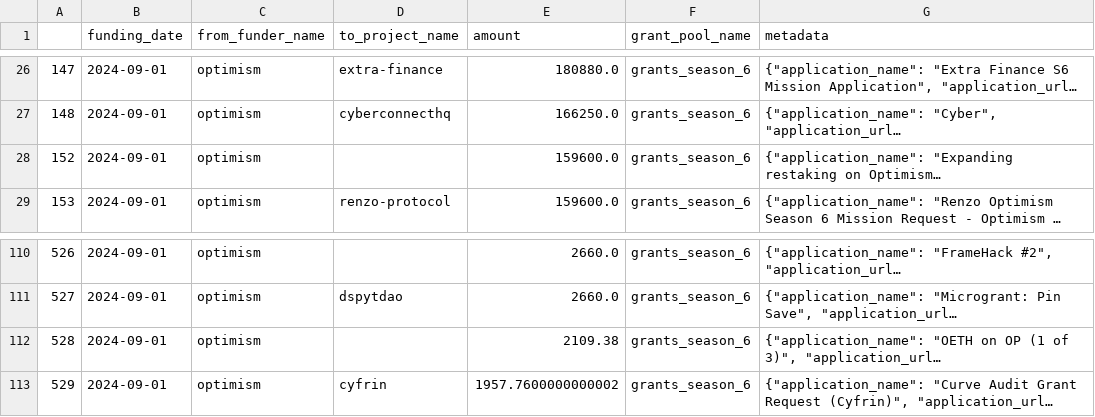
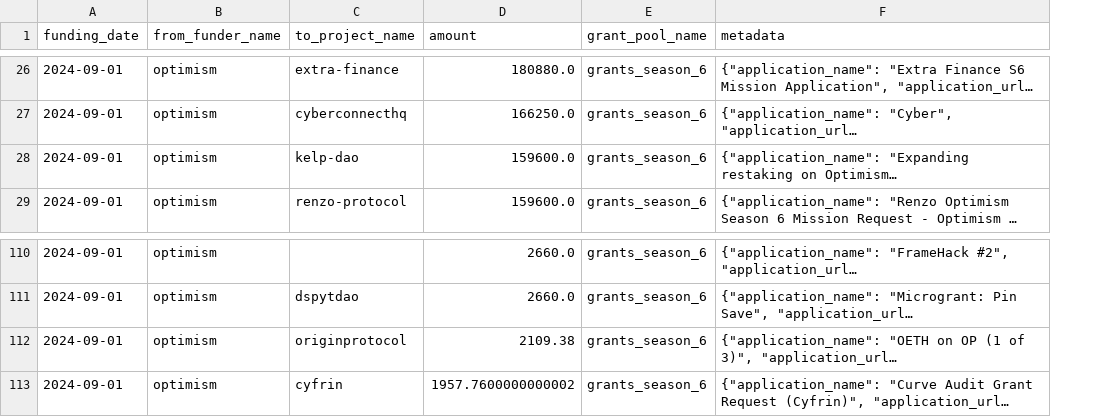
Before and after one commit to opensource-observer/oss-funding, a CSV file: data/funders/optimism/uploads/grants_season_6.csv, drawn as a sheet; only a part is shown, gaps mark what is left out; long unchanged cells end in …; removed rows and columns are numbered as before the commit, all else as after; the diff covers the shown part only; the diff names each change by its address in the sheet, - before the commit and + after, or states it on an @@ line.

```diff
--- a/data/funders/optimism/uploads/grants_season_6.csv
+++ b/data/funders/optimism/uploads/grants_season_6.csv
-column A, rows 26-29: 147 | 148 | 152 | 153; rows 110-113: 526 | 527 | 528 | 529
-C28 (to_project_name): (empty)
+C28 (to_project_name): kelp-dao
-C112 (to_project_name): (empty)
+C112 (to_project_name): originprotocol
```
Also changed, not shown: 6 edited cells elsewhere in this file, data/funders/optimism/uploads/grants_season_1.csv, data/funders/optimism/uploads/grants_season_3.csv, 5 other files.
